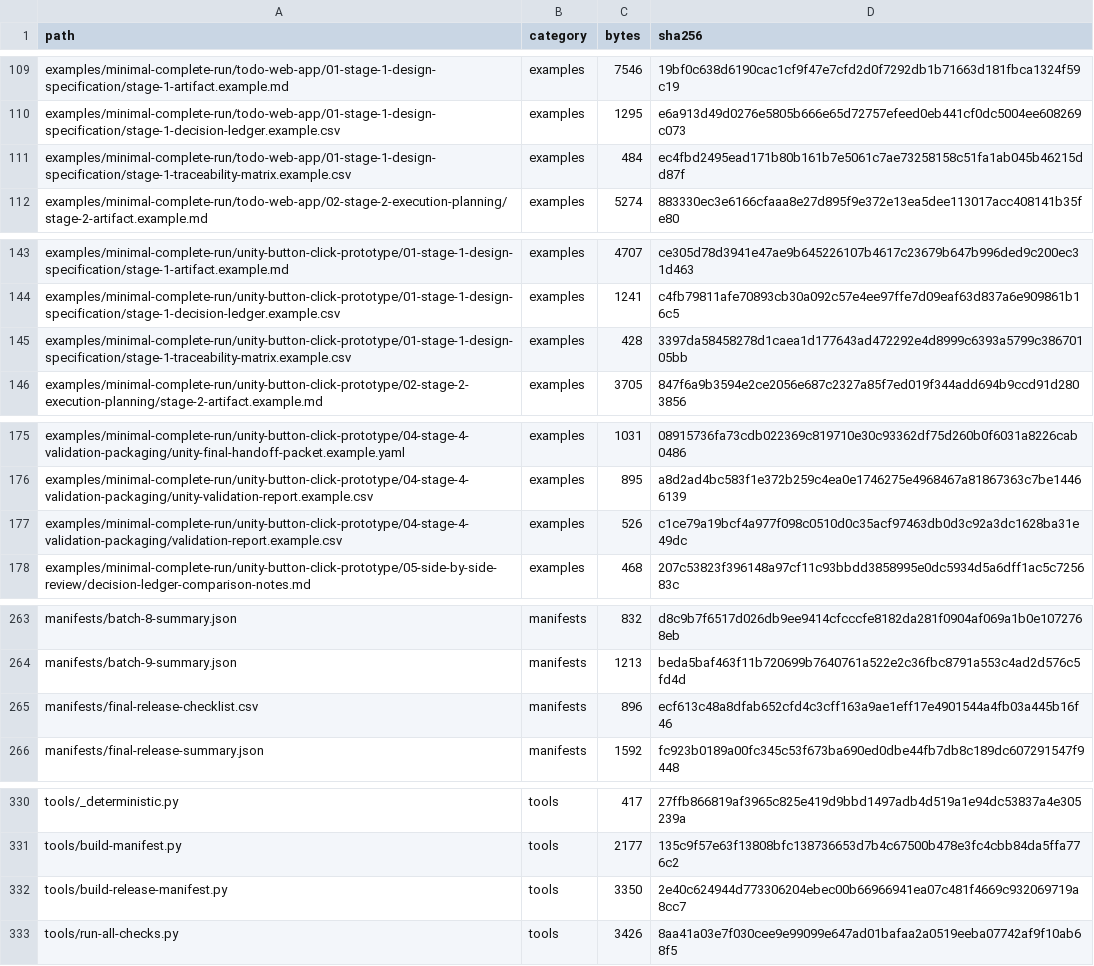
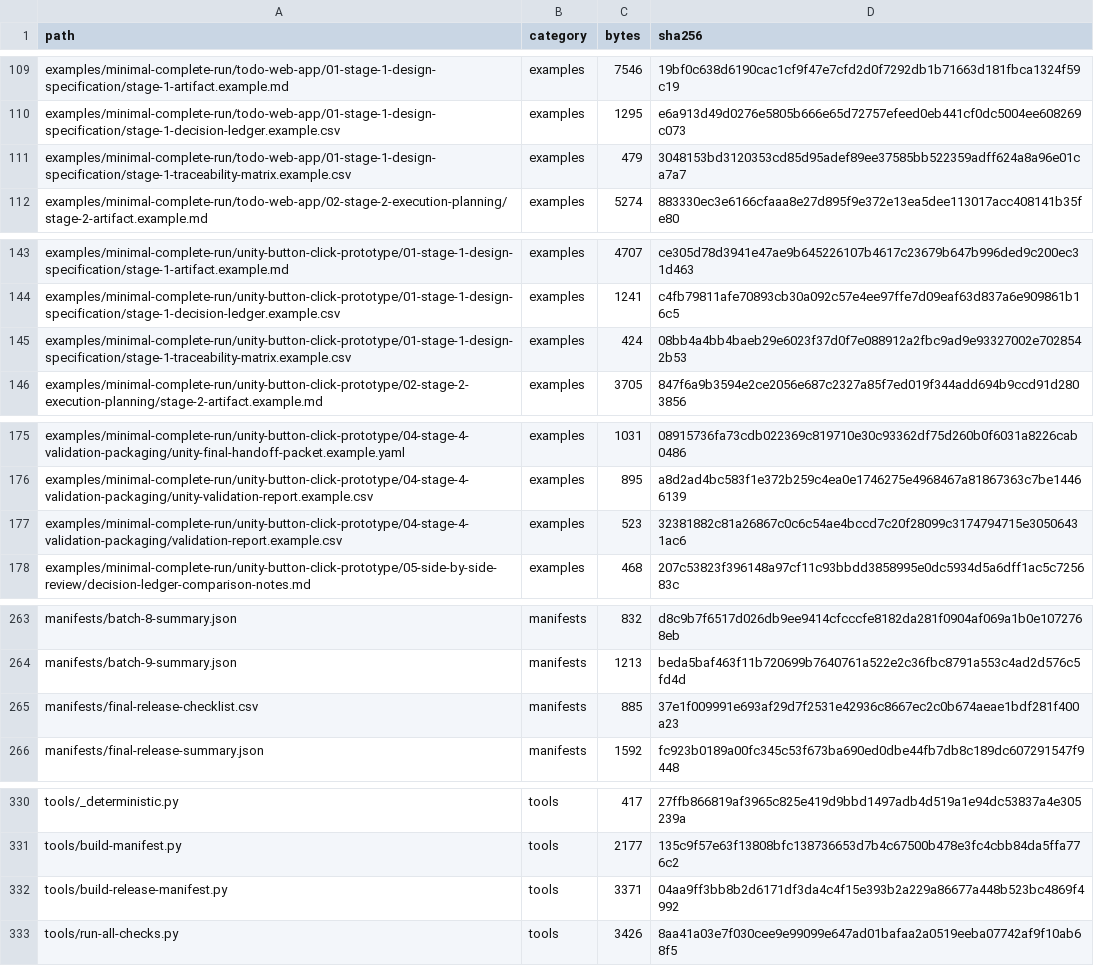
Before and after one commit to Jayson-Furr/decision-complete-prompt-pipeline, a CSV file: manifests/public-repository-file-index.csv, drawn as a sheet; only a part is shown, gaps mark what is left out.

Commit message:
Make release manifests deterministic across platforms

```diff
--- a/manifests/public-repository-file-index.csv
+++ b/manifests/public-repository-file-index.csv
@@ -110,3 +110,3 @@ examples/minimal-complete-run/todo-web-app/01-stage-1-design-specification/stage
 examples/minimal-complete-run/todo-web-app/01-stage-1-design-specification/stage-1-decision-ledger.example.csv,examples,1295,e6a913d49d0276e5805b666e65d72757efeed0eb441cf0dc5004ee608269c073
-examples/minimal-complete-run/todo-web-app/01-stage-1-design-specification/stage-1-traceability-matrix.example.csv,examples,484,ec4fbd2495ead171b80b161b7e5061c7ae73258158c51fa1ab045b46215dd87f
+examples/minimal-complete-run/todo-web-app/01-stage-1-design-specification/stage-1-traceability-matrix.example.csv,examples,479,3048153bd3120353cd85d95adef89ee37585bb522359adff624a8a96e01ca7a7
 examples/minimal-complete-run/todo-web-app/02-stage-2-execution-planning/stage-2-artifact.example.md,examples,5274,883330ec3e6166cfaaa8e27d895f9e372e13ea5dee113017acc408141b35fe80
@@ -144,3 +144,3 @@ examples/minimal-complete-run/unity-button-click-prototype/01-stage-1-design-spe
 examples/minimal-complete-run/unity-button-click-prototype/01-stage-1-design-specification/stage-1-decision-ledger.example.csv,examples,1241,c4fb79811afe70893cb30a092c57e4ee97ffe7d09eaf63d837a6e909861b16c5
-examples/minimal-complete-run/unity-button-click-prototype/01-stage-1-design-specification/stage-1-traceability-matrix.example.csv,examples,428,3397da58458278d1caea1d177643ad472292e4d8999c6393a5799c38670105bb
+examples/minimal-complete-run/unity-button-click-prototype/01-stage-1-design-specification/stage-1-traceability-matrix.example.csv,examples,424,08bb4a4bb4baeb29e6023f37d0f7e088912a2fbc9ad9e93327002e7028542b53
 examples/minimal-complete-run/unity-button-click-prototype/02-stage-2-execution-planning/stage-2-artifact.example.md,examples,3705,847f6a9b3594e2ce2056e687c2327a85f7ed019f344add694b9ccd91d2803856
@@ -176,3 +176,3 @@ examples/minimal-complete-run/unity-button-click-prototype/04-stage-4-validation
 examples/minimal-complete-run/unity-button-click-prototype/04-stage-4-validation-packaging/unity-validation-report.example.csv,examples,895,a8d2ad4bc583f1e372b259c4ea0e1746275e4968467a81867363c7be14466139
-examples/minimal-complete-run/unity-button-click-prototype/04-stage-4-validation-packaging/validation-report.example.csv,examples,526,c1ce79a19bcf4a977f098c0510d0c35acf97463db0d3c92a3dc1628ba31e49dc
+examples/minimal-complete-run/unity-button-click-prototype/04-stage-4-validation-packaging/validation-report.example.csv,examples,523,32381882c81a26867c0c6c54ae4bccd7c20f28099c3174794715e30506431ac6
 examples/minimal-complete-run/unity-button-click-prototype/05-side-by-side-review/decision-ledger-comparison-notes.md,examples,468,207c53823f396148a97cf11c93bbdd3858995e0dc5934d5a6dff1ac5c725683c
@@ -264,3 +264,3 @@ manifests/batch-8-summary.json,manifests,832,d8c9b7f6517d026db9ee9414cfcccfe8182
 manifests/batch-9-summary.json,manifests,1213,beda5baf463f11b720699b7640761a522e2c36fbc8791a553c4ad2d576c5fd4d
-manifests/final-release-checklist.csv,manifests,896,ecf613c48a8dfab652cfd4c3cff163a9ae1eff17e4901544a4fb03a445b16f46
+manifests/final-release-checklist.csv,manifests,885,37e1f009991e693af29d7f2531e42936c8667ec2c0b674aeae1bdf281f400a23
 manifests/final-release-summary.json,manifests,1592,fc923b0189a00fc345c53f673ba690ed0dbe44fb7db8c189dc607291547f9448
@@ -331,3 +331,3 @@ tools/_deterministic.py,tools,417,27ffb866819af3965c825e419d9bbd1497adb4d519a1e9
 tools/build-manifest.py,tools,2177,135c9f57e63f13808bfc138736653d7b4c67500b478e3fc4cbb84da5ffa776c2
-tools/build-release-manifest.py,tools,3350,2e40c624944d773306204ebec00b66966941ea07c481f4669c932069719a8cc7
+tools/build-release-manifest.py,tools,3371,04aa9ff3bb8b2d6171df3da4c4f15e393b2a229a86677a448b523bc4869f4992
 tools/run-all-checks.py,tools,3426,8aa41a03e7f030cee9e99099e647ad01bafaa2a0519eeba07742af9f10ab68f5
```
Also changed, not shown: 6 other files.
